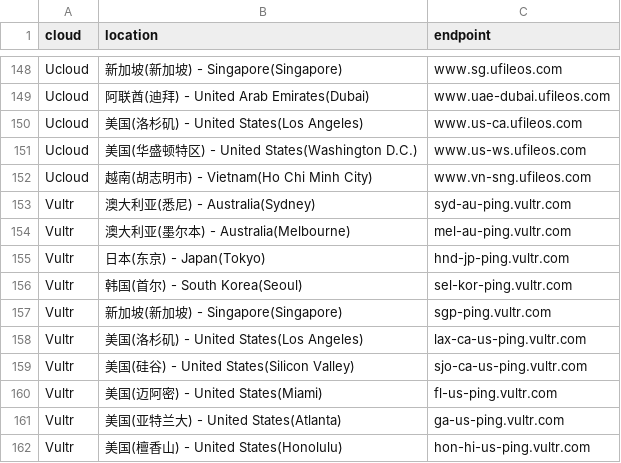
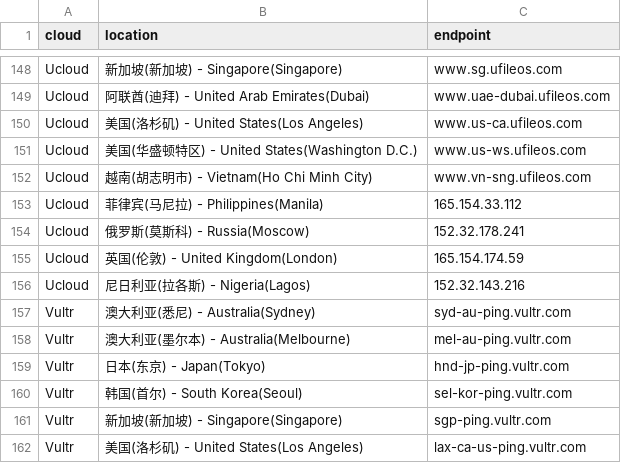
Before and after one commit to hanckjt/clouds_test, a CSV file: cloud_servers.csv, drawn as a sheet; only a part is shown, gaps mark what is left out; the shorter side is filled out with more unchanged rows; the diff names each change by its address in the sheet, - before the commit and + after, or states it on an @@ line.

Commit message:
添加新的ucloud服务器

```diff
--- a/cloud_servers.csv
+++ b/cloud_servers.csv
+row 153: Ucloud | 菲律宾(马尼拉) - Philippines(Manila) | 165.154.33.112
+row 154: Ucloud | 俄罗斯(莫斯科) - Russia(Moscow) | 152.32.178.241
+row 155: Ucloud | 英国(伦敦) - United Kingdom(London) | 165.154.174.59
+row 156: Ucloud | 尼日利亚(拉各斯) - Nigeria(Lagos) | 152.32.143.216
```
